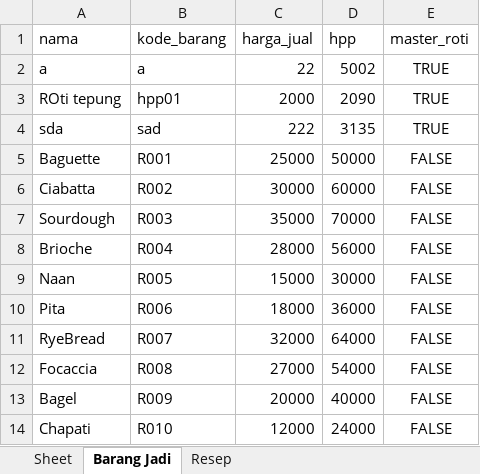
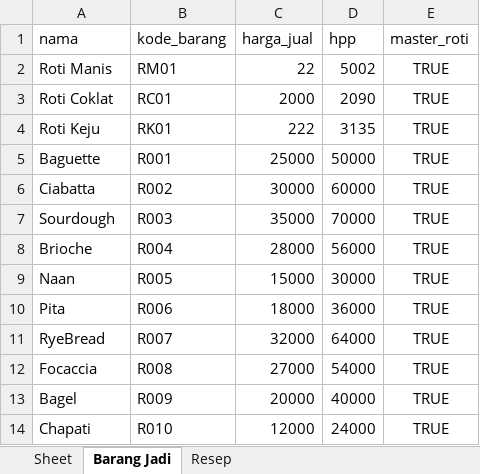
Before and after one commit to RizkyNovriansyah/catatjual, an Excel workbook: data/export_resep_2024-05-14.xlsx, sheet Barang Jadi, drawn as a sheet; values as stored, in another font and other column widths than the file's, no borders; the diff names each change by its address in the sheet, - before the commit and + after, or states it on an @@ line.

```diff
--- a/data/export_resep_2024-05-14.xlsx (sheet Barang Jadi)
+++ b/data/export_resep_2024-05-14.xlsx (sheet Barang Jadi)
-A2 (nama): a
+A2 (nama): Roti Manis
-B2 (kode_barang): a
+B2 (kode_barang): RM01
-A3 (nama): ROti tepung
+A3 (nama): Roti Coklat
-B3 (kode_barang): hpp01
+B3 (kode_barang): RC01
-A4 (nama): sda
+A4 (nama): Roti Keju
-B4 (kode_barang): sad
+B4 (kode_barang): RK01
-E5:E14 (master_roti): FALSE
+E5:E14 (master_roti): TRUE
```
Also changed, not shown: sheet Resep, 3 other files.
